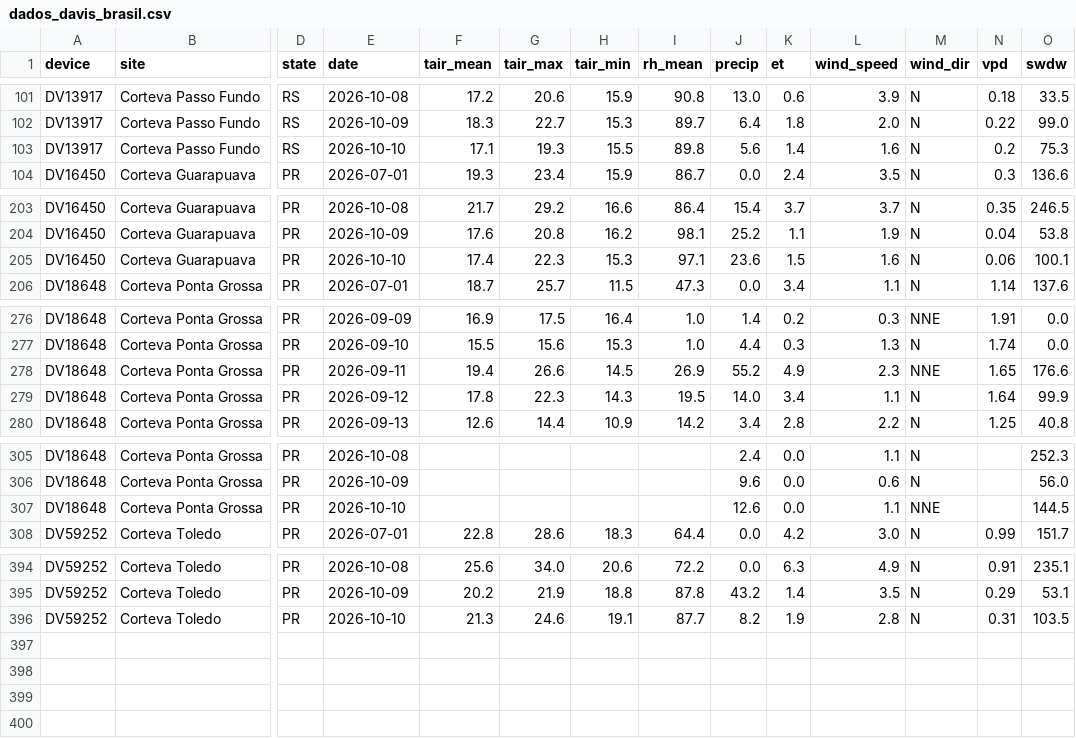
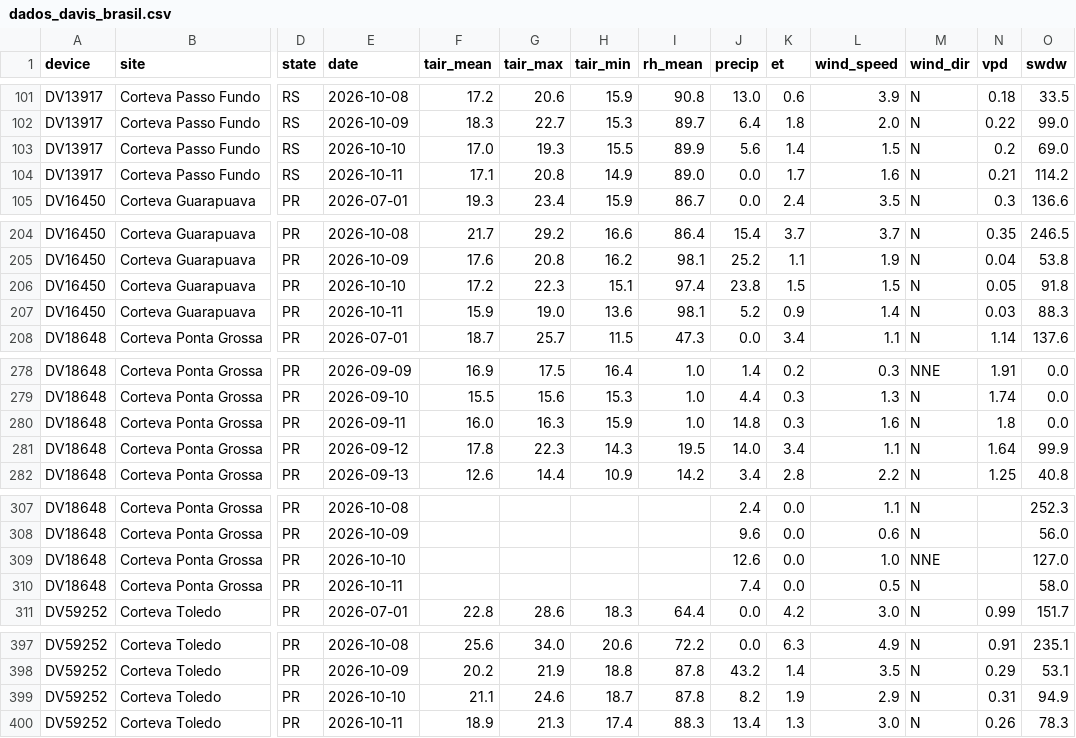
Before and after one commit to mitrutrafael/climaticos, a CSV file: dados_davis_brasil.csv, drawn as a sheet; only a part is shown, gaps mark what is left out; addresses are those after the commit; rows hold the shown columns only; the diff covers the shown part only; the diff names each change by its address in the sheet, - before the commit and + after, or states it on an @@ line.

```diff
--- a/dados_davis_brasil.csv
+++ b/dados_davis_brasil.csv
-F103 (tair_mean): 17.1
+F103 (tair_mean): 17.0
-I103 (rh_mean): 89.8
+I103 (rh_mean): 89.9
-L103 (wind_speed): 1.6
+L103 (wind_speed): 1.5
-O103 (swdw): 75.3
+O103 (swdw): 69.0
+row 104: DV13917 | Corteva Passo Fundo | RS | 2026-10-11 | 17.1 | 20.8 | 14.9 | 89.0 | 0.0 | 1.7 | 1.6 | N | 0.21 | 114.2
-F206 (tair_mean): 17.4
+F206 (tair_mean): 17.2
-H206 (tair_min): 15.3
+H206 (tair_min): 15.1
-I206 (rh_mean): 97.1
+I206 (rh_mean): 97.4
-J206 (precip): 23.6
+J206 (precip): 23.8
-L206 (wind_speed): 1.6
+L206 (wind_speed): 1.5
-N206 (vpd): 0.06
+N206 (vpd): 0.05
-O206 (swdw): 100.1
+O206 (swdw): 91.8
+row 207: DV16450 | Corteva Guarapuava | PR | 2026-10-11 | 15.9 | 19.0 | 13.6 | 98.1 | 5.2 | 0.9 | 1.4 | N | 0.03 | 88.3
-F280 (tair_mean): 19.4
+F280 (tair_mean): 16.0
-G280 (tair_max): 26.6
+G280 (tair_max): 16.3
-H280 (tair_min): 14.5
+H280 (tair_min): 15.9
-I280 (rh_mean): 26.9
+I280 (rh_mean): 1.0
-J280 (precip): 55.2
+J280 (precip): 14.8
-K280 (et): 4.9
+K280 (et): 0.3
-L280 (wind_speed): 2.3
+L280 (wind_speed): 1.6
-M280 (wind_dir): NNE
+M280 (wind_dir): N
-N280 (vpd): 1.65
+N280 (vpd): 1.8
-O280 (swdw): 176.6
+O280 (swdw): 0.0
-L309 (wind_speed): 1.1
+L309 (wind_speed): 1.0
-O309 (swdw): 144.5
+O309 (swdw): 127.0
+row 310: DV18648 | Corteva Ponta Grossa | PR | 2026-10-11 |  |  |  |  | 7.4 | 0.0 | 0.5 | N |  | 58.0
-F399 (tair_mean): 21.3
+F399 (tair_mean): 21.1
-H399 (tair_min): 19.1
+H399 (tair_min): 18.7
-I399 (rh_mean): 87.7
+I399 (rh_mean): 87.8
-L399 (wind_speed): 2.8
+L399 (wind_speed): 2.9
-O399 (swdw): 103.5
+O399 (swdw): 94.9
+row 400: DV59252 | Corteva Toledo | PR | 2026-10-11 | 18.9 | 21.3 | 17.4 | 88.3 | 13.4 | 1.3 | 3.0 | N | 0.26 | 78.3
```
Also changed, not shown: 25 edited cells elsewhere in this file, dados_climaticos_brasil.csv.
